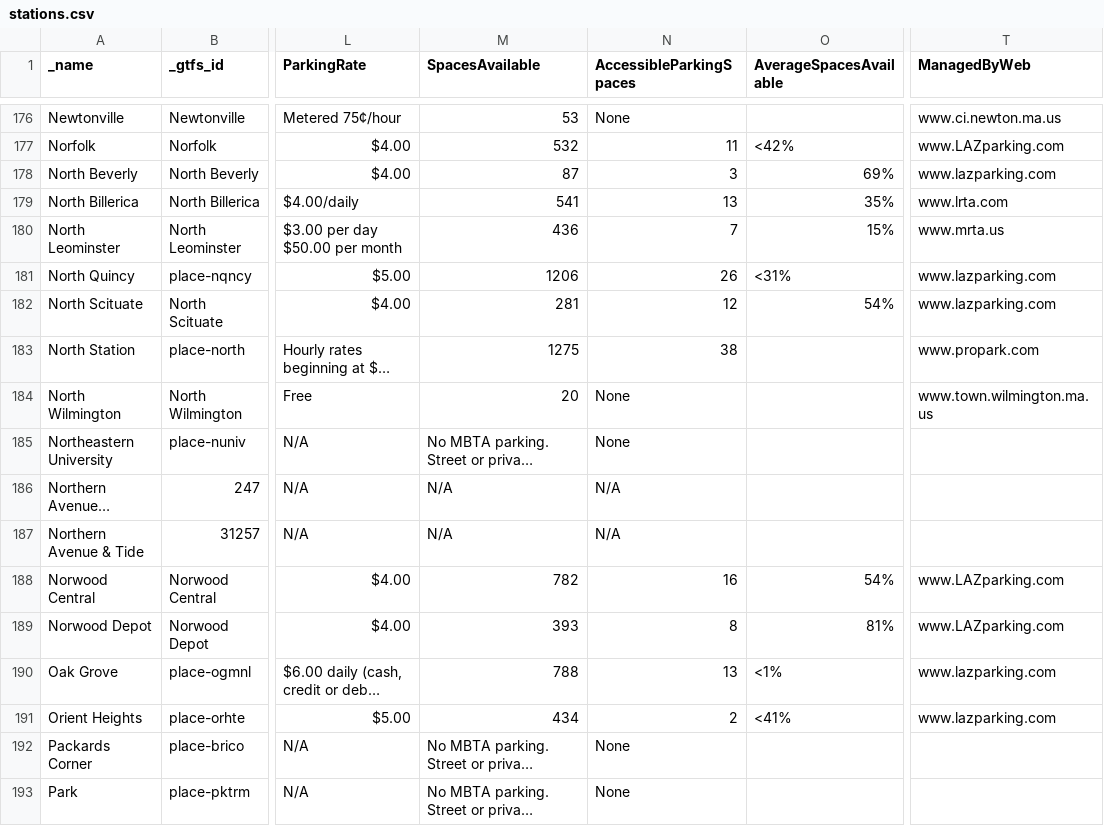
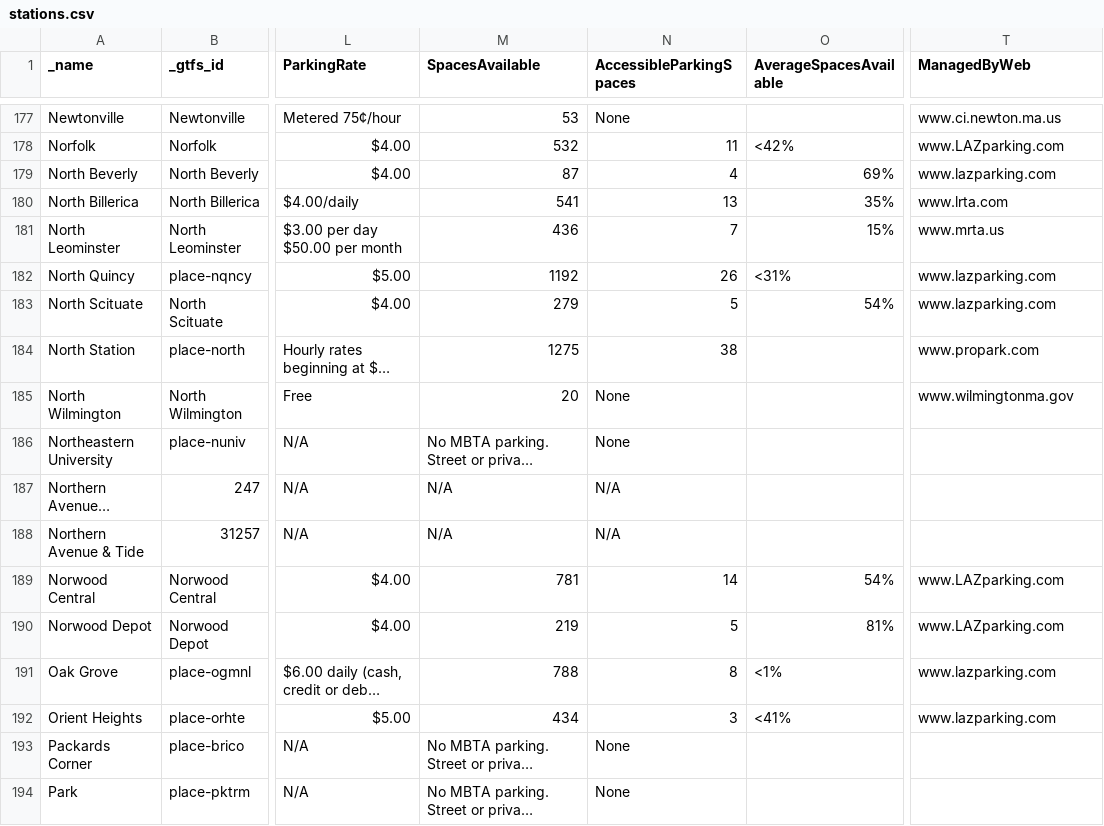
Before and after one commit to thecristen/dotcom, a CSV file: apps/stops/priv/stations.csv, drawn as a sheet; only a part is shown, gaps mark what is left out; long unchanged cells end in …; addresses are those after the commit; the diff covers the shown part only; the diff names each change by its address in the sheet, - before the commit and + after, or states it on an @@ line.

Commit message:
update station data (#1240)
* update station data

* remove trailing spaces after prices

```diff
--- a/apps/stops/priv/stations.csv
+++ b/apps/stops/priv/stations.csv
-N179 (AccessibleParkingSpaces): 3
+N179 (AccessibleParkingSpaces): 4
-M182 (SpacesAvailable): 1206
+M182 (SpacesAvailable): 1192
-M183 (SpacesAvailable): 281
+M183 (SpacesAvailable): 279
-N183 (AccessibleParkingSpaces): 12
+N183 (AccessibleParkingSpaces): 5
-T185 (ManagedByWeb): www.town.wilmington.ma.us
+T185 (ManagedByWeb): www.wilmingtonma.gov
-M189 (SpacesAvailable): 782
+M189 (SpacesAvailable): 781
-N189 (AccessibleParkingSpaces): 16
+N189 (AccessibleParkingSpaces): 14
-M190 (SpacesAvailable): 393
+M190 (SpacesAvailable): 219
-N190 (AccessibleParkingSpaces): 8
+N190 (AccessibleParkingSpaces): 5
-N191 (AccessibleParkingSpaces): 13
+N191 (AccessibleParkingSpaces): 8
-N192 (AccessibleParkingSpaces): 2
+N192 (AccessibleParkingSpaces): 3
```
Also changed, not shown: 1 added row and 104 edited cells elsewhere in this file.
